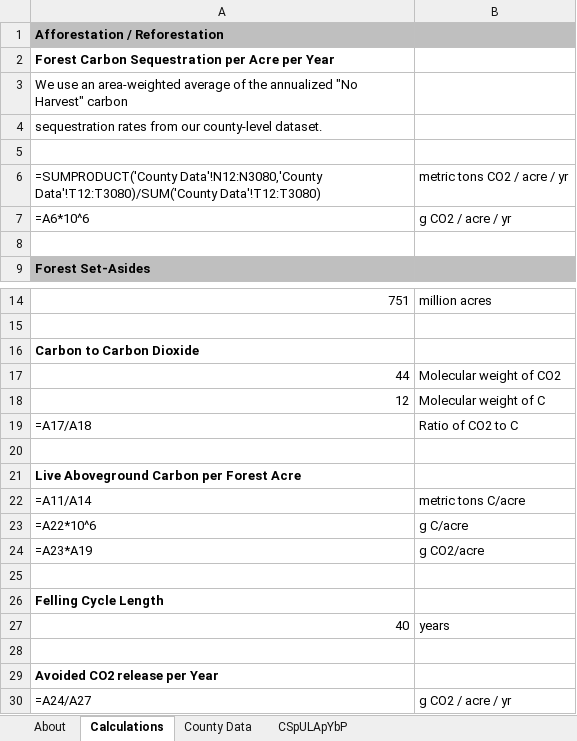
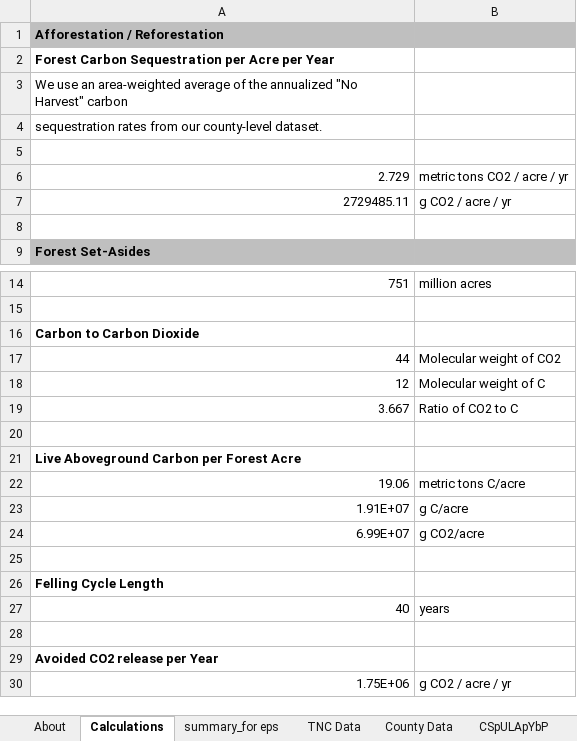
Before and after one commit to EnergyInnovation/eps-oklahoma, an Excel workbook: InputData/land/CSpULApYbP/CO2 Sequestered per Unit Land Area per Year by Pol.xlsx, sheet Calculations, drawn as a sheet; only a part is shown, gaps mark what is left out; values as stored, in another font and other column widths than the file's, no borders; formulas without a stored value are shown as written; the diff names each change by its address in the sheet, - before the commit and + after, or states it on an @@ line.

```diff
--- a/InputData/land/CSpULApYbP/CO2 Sequestered per Unit Land Area per Year by Pol.xlsx (sheet Calculations)
+++ b/InputData/land/CSpULApYbP/CO2 Sequestered per Unit Land Area per Year by Pol.xlsx (sheet Calculations)
+sheet tab: summary_for eps
+sheet tab: TNC Data
-A6: =SUMPRODUCT('County Data'!N12:N3080,'County Data'!T12:T3080)/SUM('County Data'!T12:T3080)
+A6: 2.729
-A7: =A6*10^6
+A7: 2729485.11
-A19: =A17/A18
+A19: 3.667
-A22: =A11/A14
+A22: 19.06
-A23: =A22*10^6
+A23: 1.91E+07
-A24: =A23*A19
+A24: 6.99E+07
-A30: =A24/A27
+A30: 1.75E+06
```
Also changed, not shown: sheet County Data, sheet About, sheet CSpULApYbP, InputData/elec/BDPbES/BAU Dispatch Priority by Elec Source.xlsx, InputData/indst/BIFUbC/BAU Industrial Fuel Use before CCS.xlsx, 38 other files.
